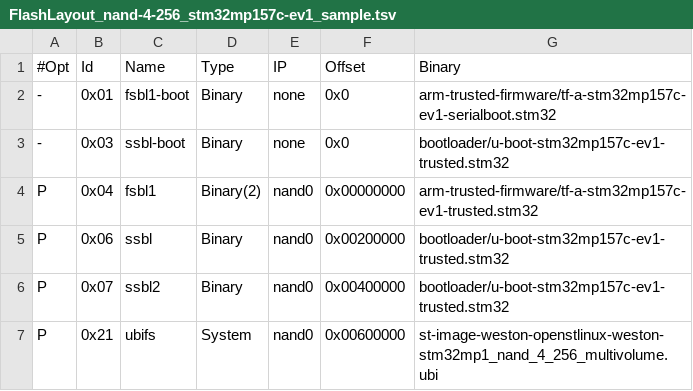
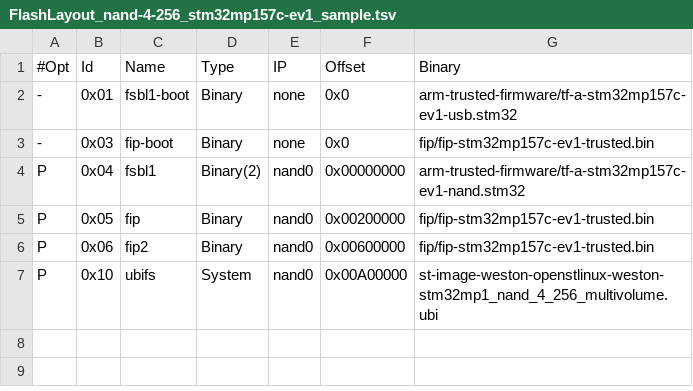
Before and after one commit to STMicroelectronics/meta-st-stm32mp, a TSV file: files/flashlayouts/FlashLayout_nand-4-256_stm32mp157c-ev1_sample.tsv, drawn as a sheet.

Commit message:
FILES: default flashlayout files update for dv3.0
Signed-off-by: Romuald JEANNE <romuald.jeanne@st.com>
Change-Id: I7f8c40dd2ef4a0b2447bb30f933f19dcf27f15ce

```diff
--- a/files/flashlayouts/FlashLayout_nand-4-256_stm32mp157c-ev1_sample.tsv
+++ b/files/flashlayouts/FlashLayout_nand-4-256_stm32mp157c-ev1_sample.tsv
@@ -1,7 +1,7 @@
 #Opt	Id	Name	Type	IP	Offset	Binary
--	0x01	fsbl1-boot	Binary	none	0x0	arm-trusted-firmware/tf-a-stm32mp157c-ev1-serialboot.stm32
--	0x03	ssbl-boot	Binary	none	0x0	bootloader/u-boot-stm32mp157c-ev1-trusted.stm32
-P	0x04	fsbl1	Binary(2)	nand0	0x00000000	arm-trusted-firmware/tf-a-stm32mp157c-ev1-trusted.stm32
-P	0x06	ssbl	Binary	nand0	0x00200000	bootloader/u-boot-stm32mp157c-ev1-trusted.stm32
-P	0x07	ssbl2	Binary	nand0	0x00400000	bootloader/u-boot-stm32mp157c-ev1-trusted.stm32
-P	0x21	ubifs	System	nand0	0x00600000	st-image-weston-openstlinux-weston-stm32mp1_nand_4_256_multivolume.ubi
+-	0x01	fsbl1-boot	Binary	none	0x0	arm-trusted-firmware/tf-a-stm32mp157c-ev1-usb.stm32
+-	0x03	fip-boot	Binary	none	0x0	fip/fip-stm32mp157c-ev1-trusted.bin
+P	0x04	fsbl1	Binary(2)	nand0	0x00000000	arm-trusted-firmware/tf-a-stm32mp157c-ev1-nand.stm32
+P	0x05	fip	Binary	nand0	0x00200000	fip/fip-stm32mp157c-ev1-trusted.bin
+P	0x06	fip2	Binary	nand0	0x00600000	fip/fip-stm32mp157c-ev1-trusted.bin
+P	0x10	ubifs	System	nand0	0x00A00000	st-image-weston-openstlinux-weston-stm32mp1_nand_4_256_multivolume.ubi
```
Also changed, not shown: files/flashlayouts/FlashLayout_delete-all_stm32mp157c-ev1_sample.tsv, files/flashlayouts/FlashLayout_emmc_stm32mp157c-ev1_sample.tsv, 2 other files.
